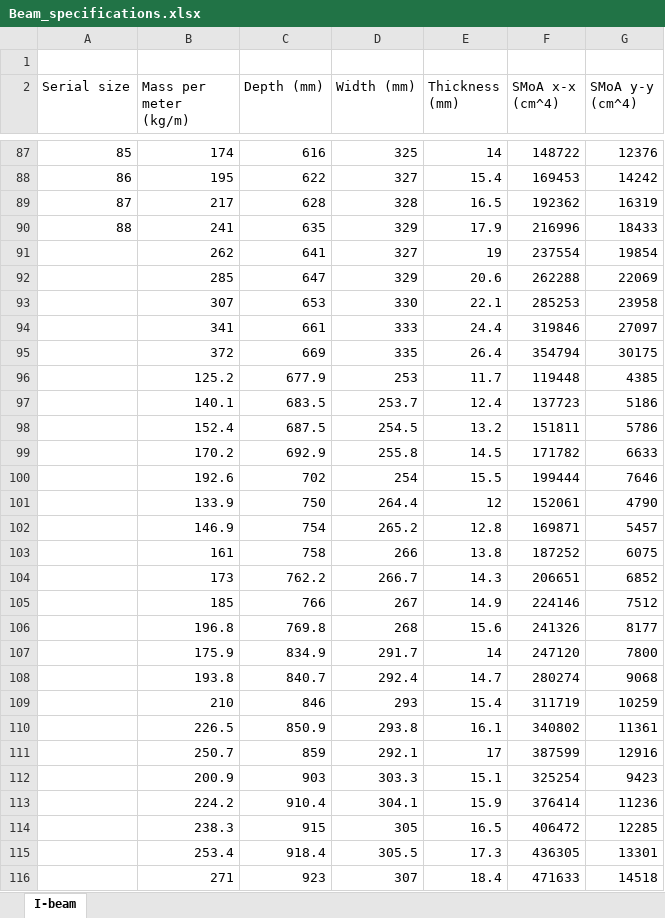
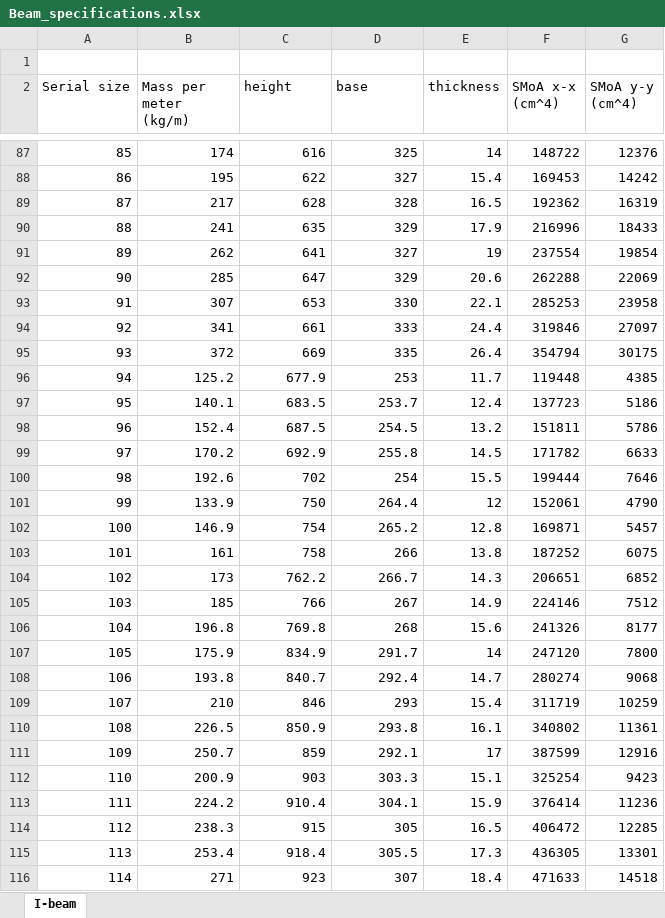
Before and after one commit to elliecarey/DP5_Code, an Excel workbook: Beam_specifications.xlsx, sheet I-beam, drawn as a sheet; only a part is shown, gaps mark what is left out; values as stored, in another font and other column widths than the file's, no borders; the diff covers the shown part only; the diff names each change by its address in the sheet, - before the commit and + after, or states it on an @@ line.

```diff
--- a/Beam_specifications.xlsx (sheet I-beam)
+++ b/Beam_specifications.xlsx (sheet I-beam)
-C2: Depth (mm)
+C2: height
-D2: Width (mm)
+D2: base
-E2: Thickness (mm)
+E2: thickness
-A91 (Serial size): (empty)
+A91 (Serial size): 89
-A92 (Serial size): (empty)
+A92 (Serial size): 90
-A93 (Serial size): (empty)
+A93 (Serial size): 91
-A94 (Serial size): (empty)
+A94 (Serial size): 92
-A95 (Serial size): (empty)
+A95 (Serial size): 93
-A96 (Serial size): (empty)
+A96 (Serial size): 94
-A97 (Serial size): (empty)
+A97 (Serial size): 95
-A98 (Serial size): (empty)
+A98 (Serial size): 96
-A99 (Serial size): (empty)
+A99 (Serial size): 97
-A100 (Serial size): (empty)
+A100 (Serial size): 98
-A101 (Serial size): (empty)
+A101 (Serial size): 99
-A102 (Serial size): (empty)
+A102 (Serial size): 100
-A103 (Serial size): (empty)
+A103 (Serial size): 101
-A104 (Serial size): (empty)
+A104 (Serial size): 102
-A105 (Serial size): (empty)
+A105 (Serial size): 103
-A106 (Serial size): (empty)
+A106 (Serial size): 104
-A107 (Serial size): (empty)
+A107 (Serial size): 105
-A108 (Serial size): (empty)
+A108 (Serial size): 106
-A109 (Serial size): (empty)
+A109 (Serial size): 107
-A110 (Serial size): (empty)
+A110 (Serial size): 108
-A111 (Serial size): (empty)
+A111 (Serial size): 109
-A112 (Serial size): (empty)
+A112 (Serial size): 110
-A113 (Serial size): (empty)
+A113 (Serial size): 111
-A114 (Serial size): (empty)
+A114 (Serial size): 112
-A115 (Serial size): (empty)
+A115 (Serial size): 113
-A116 (Serial size): (empty)
+A116 (Serial size): 114
```
Also changed, not shown: 15 edited cells elsewhere in this sheet, 1 other file.
